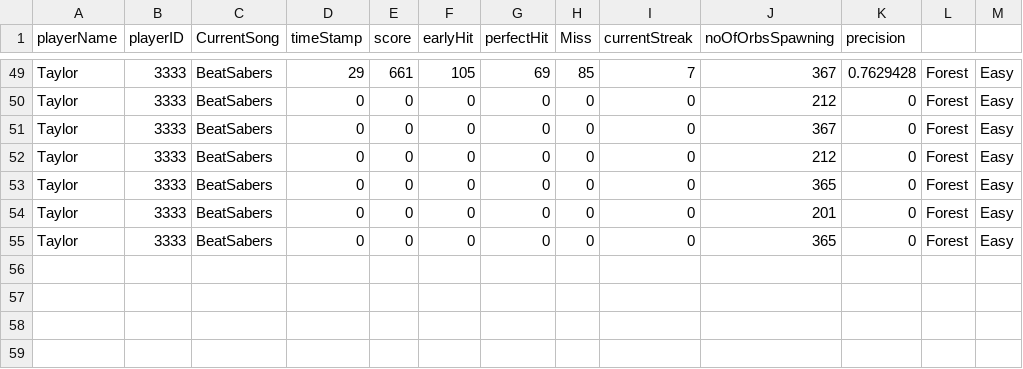
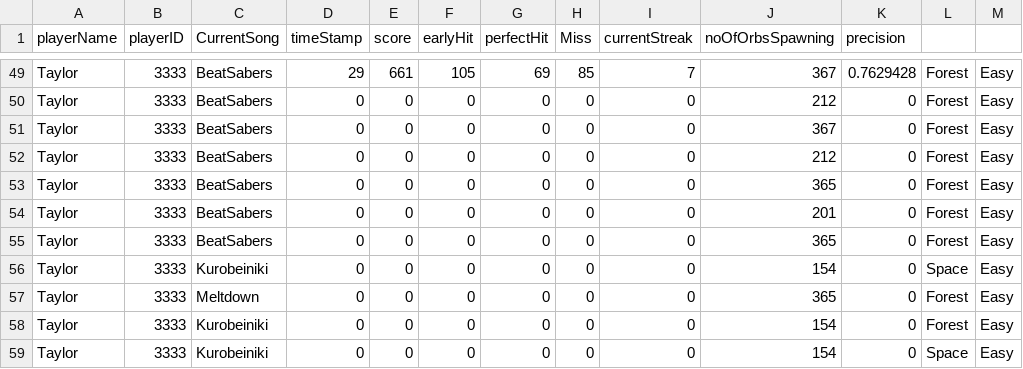
Before and after one commit to anirudhm95/beatsabers, a CSV file: BeatSabers/BeatSabers/Assets/Resources/Game_Data_Taylor.csv, drawn as a sheet; only a part is shown, gaps mark what is left out; the diff names each change by its address in the sheet, - before the commit and + after, or states it on an @@ line.

```diff
--- a/BeatSabers/BeatSabers/Assets/Resources/Game_Data_Taylor.csv
+++ b/BeatSabers/BeatSabers/Assets/Resources/Game_Data_Taylor.csv
+row 56: Taylor | 3333 | Kurobeiniki | 0 | 0 | 0 | 0 | 0 | 0 | 154 | 0 | Space | Easy
+row 57: Taylor | 3333 | Meltdown | 0 | 0 | 0 | 0 | 0 | 0 | 365 | 0 | Forest | Easy
+row 58: Taylor | 3333 | Kurobeiniki | 0 | 0 | 0 | 0 | 0 | 0 | 154 | 0 | Forest | Easy
+row 59: Taylor | 3333 | Kurobeiniki | 0 | 0 | 0 | 0 | 0 | 0 | 154 | 0 | Space | Easy
```
Also changed, not shown: BeatSabers/BeatSabers/Assets/Resources/Scientist_CreateGame.csv, 1 other file.
